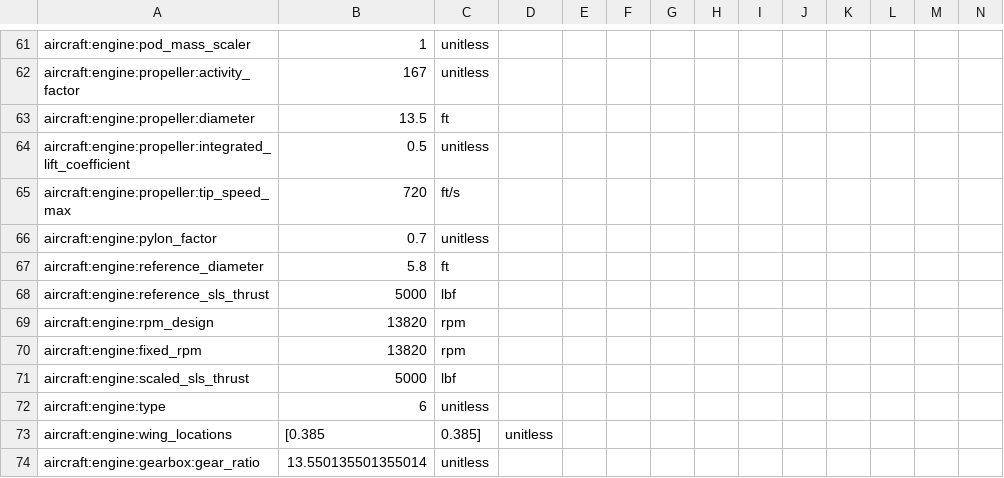
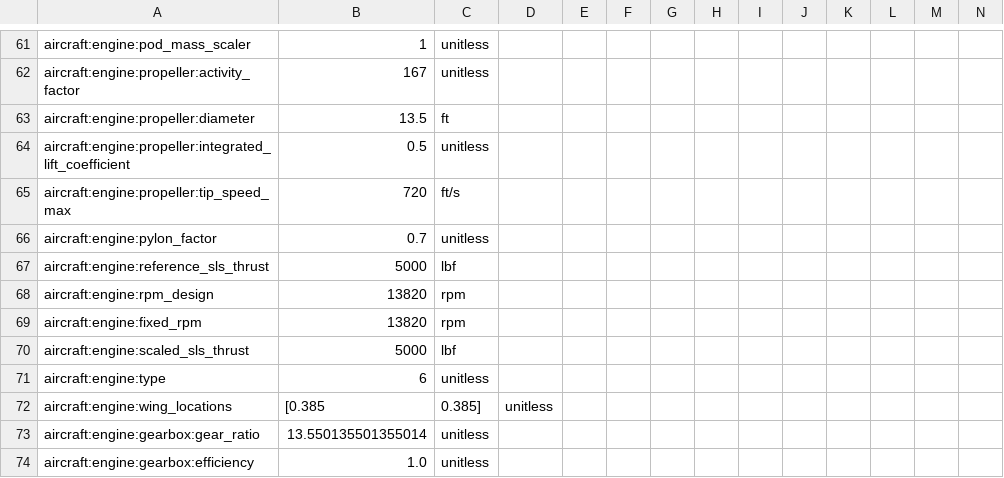
Before and after one commit to OpenMDAO/Aviary, a CSV file: aviary/models/aircraft/large_turboprop_freighter/large_turboprop_freighter_GASP.csv, drawn as a sheet; only a part is shown, gaps mark what is left out; the shorter side is filled out with more unchanged rows; rows hold the shown columns only; the diff names each change by its address in the sheet, - before the commit and + after, or states it on an @@ line.

Commit message:
remove Aircraft.Engine.REFERENCE_DIAMETER and replace EngineSize by GASPEngineSize

```diff
--- a/aviary/models/aircraft/large_turboprop_freighter/large_turboprop_freighter_GASP.csv
+++ b/aviary/models/aircraft/large_turboprop_freighter/large_turboprop_freighter_GASP.csv
-row 67: aircraft:engine:reference_diameter | 5.8 | ft
```
Also changed, not shown: aviary/models/aircraft/large_single_aisle_1/large_single_aisle_1_GASP.csv, aviary/models/aircraft/small_single_aisle/small_single_aisle_GASP.csv, 16 other files.
